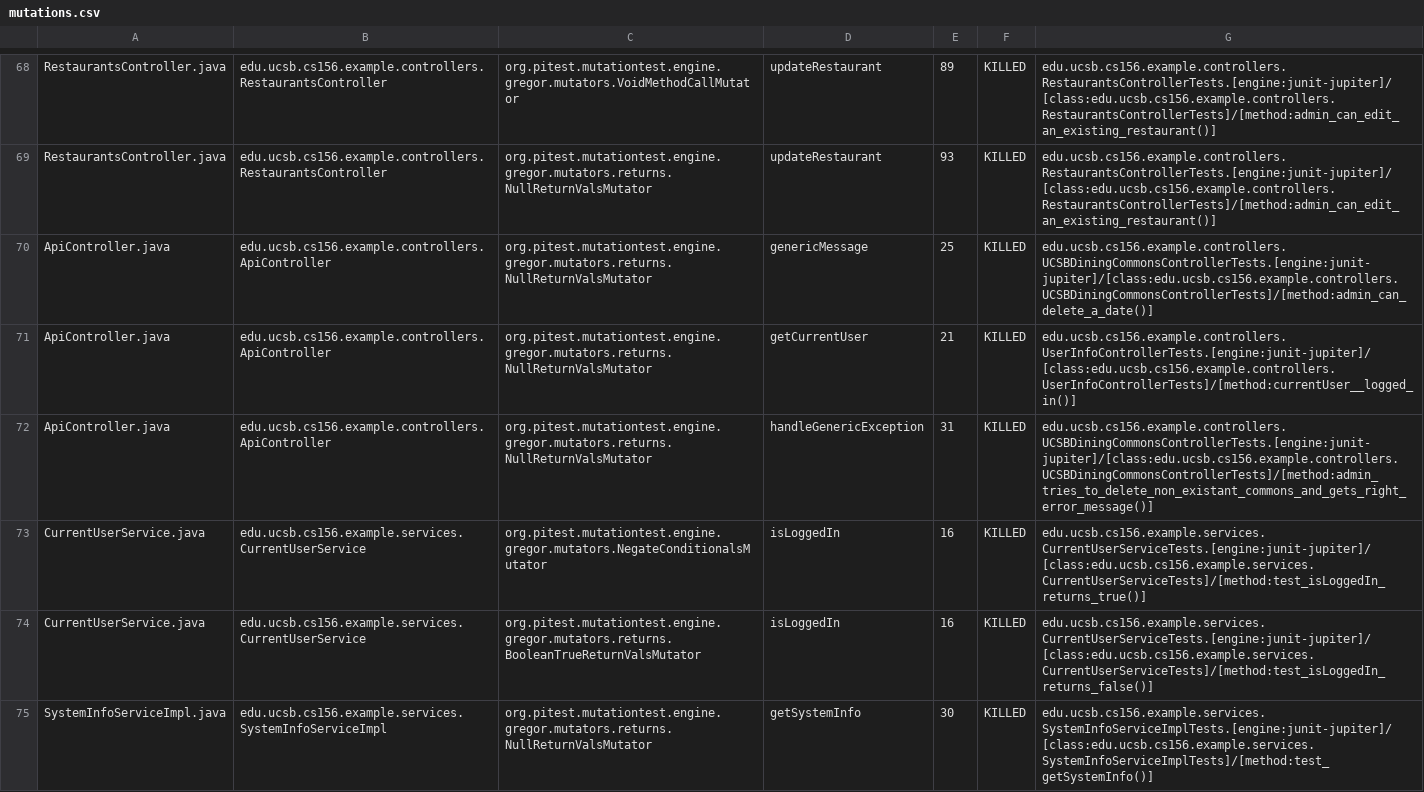
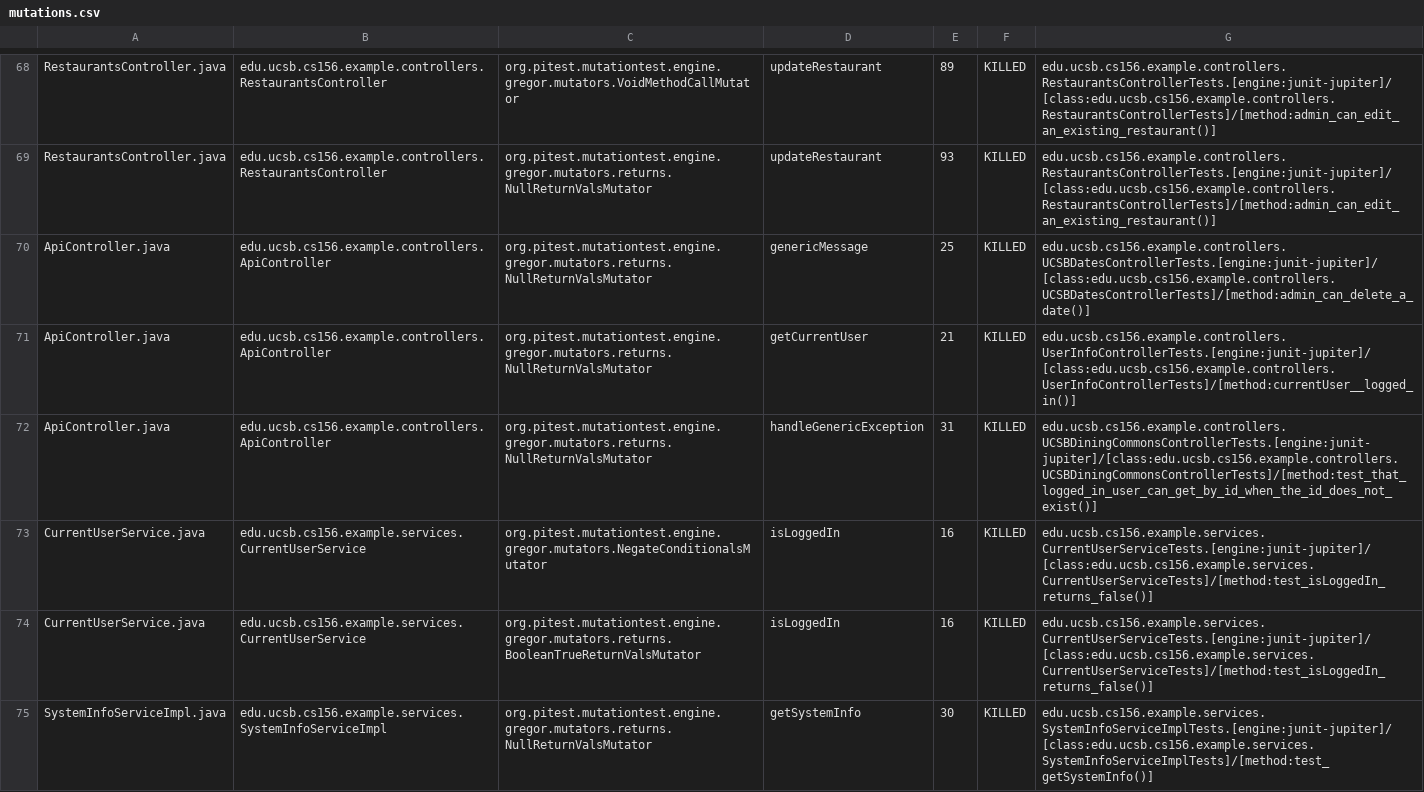
Before and after one commit to ucsb-cs156-w24/team03-w24-7pm-2, a CSV file: pitest/mutations.csv, drawn as a sheet; only a part is shown, gaps mark what is left out.

Commit message:
Deploying to gh-pages from @ ucsb-cs156-w24/team03-w24-7pm-2@78c3191b0807d23c64ea4d752709ee8fbb5568d3 🚀

```diff
--- a/pitest/mutations.csv
+++ b/pitest/mutations.csv
@@ -69,6 +69,6 @@ RestaurantsController.java,edu.ucsb.cs156.example.controllers.RestaurantsControl
 RestaurantsController.java,edu.ucsb.cs156.example.controllers.RestaurantsController,org.pitest.mutationtest.engine.gregor.mutators.returns.NullReturnValsMutator,updateRestaurant,93,KILLED,edu.ucsb.cs156.example.controllers.RestaurantsControllerTests.[engine:junit-jupiter]/[class:edu.ucsb.cs156.example.controllers.RestaurantsControllerTests]/[method:admin_can_edit_an_existing_restaurant()]
-ApiController.java,edu.ucsb.cs156.example.controllers.ApiController,org.pitest.mutationtest.engine.gregor.mutators.returns.NullReturnValsMutator,genericMessage,25,KILLED,edu.ucsb.cs156.example.controllers.UCSBDiningCommonsControllerTests.[engine:junit-jupiter]/[class:edu.ucsb.cs156.example.controllers.UCSBDiningCommonsControllerTests]/[method:admin_can_delete_a_date()]
+ApiController.java,edu.ucsb.cs156.example.controllers.ApiController,org.pitest.mutationtest.engine.gregor.mutators.returns.NullReturnValsMutator,genericMessage,25,KILLED,edu.ucsb.cs156.example.controllers.UCSBDatesControllerTests.[engine:junit-jupiter]/[class:edu.ucsb.cs156.example.controllers.UCSBDatesControllerTests]/[method:admin_can_delete_a_date()]
 ApiController.java,edu.ucsb.cs156.example.controllers.ApiController,org.pitest.mutationtest.engine.gregor.mutators.returns.NullReturnValsMutator,getCurrentUser,21,KILLED,edu.ucsb.cs156.example.controllers.UserInfoControllerTests.[engine:junit-jupiter]/[class:edu.ucsb.cs156.example.controllers.UserInfoControllerTests]/[method:currentUser__logged_in()]
-ApiController.java,edu.ucsb.cs156.example.controllers.ApiController,org.pitest.mutationtest.engine.gregor.mutators.returns.NullReturnValsMutator,handleGenericException,31,KILLED,edu.ucsb.cs156.example.controllers.UCSBDiningCommonsControllerTests.[engine:junit-jupiter]/[class:edu.ucsb.cs156.example.controllers.UCSBDiningCommonsControllerTests]/[method:admin_tries_to_delete_non_existant_commons_and_gets_right_error_message()]
-CurrentUserService.java,edu.ucsb.cs156.example.services.CurrentUserService,org.pitest.mutationtest.engine.gregor.mutators.NegateConditionalsMutator,isLoggedIn,16,KILLED,edu.ucsb.cs156.example.services.CurrentUserServiceTests.[engine:junit-jupiter]/[class:edu.ucsb.cs156.example.services.CurrentUserServiceTests]/[method:test_isLoggedIn_returns_true()]
+ApiController.java,edu.ucsb.cs156.example.controllers.ApiController,org.pitest.mutationtest.engine.gregor.mutators.returns.NullReturnValsMutator,handleGenericException,31,KILLED,edu.ucsb.cs156.example.controllers.UCSBDiningCommonsControllerTests.[engine:junit-jupiter]/[class:edu.ucsb.cs156.example.controllers.UCSBDiningCommonsControllerTests]/[method:test_that_logged_in_user_can_get_by_id_when_the_id_does_not_exist()]
+CurrentUserService.java,edu.ucsb.cs156.example.services.CurrentUserService,org.pitest.mutationtest.engine.gregor.mutators.NegateConditionalsMutator,isLoggedIn,16,KILLED,edu.ucsb.cs156.example.services.CurrentUserServiceTests.[engine:junit-jupiter]/[class:edu.ucsb.cs156.example.services.CurrentUserServiceTests]/[method:test_isLoggedIn_returns_false()]
 CurrentUserService.java,edu.ucsb.cs156.example.services.CurrentUserService,org.pitest.mutationtest.engine.gregor.mutators.returns.BooleanTrueReturnValsMutator,isLoggedIn,16,KILLED,edu.ucsb.cs156.example.services.CurrentUserServiceTests.[engine:junit-jupiter]/[class:edu.ucsb.cs156.example.services.CurrentUserServiceTests]/[method:test_isLoggedIn_returns_false()]
```
Also changed, not shown: 13 other files.
